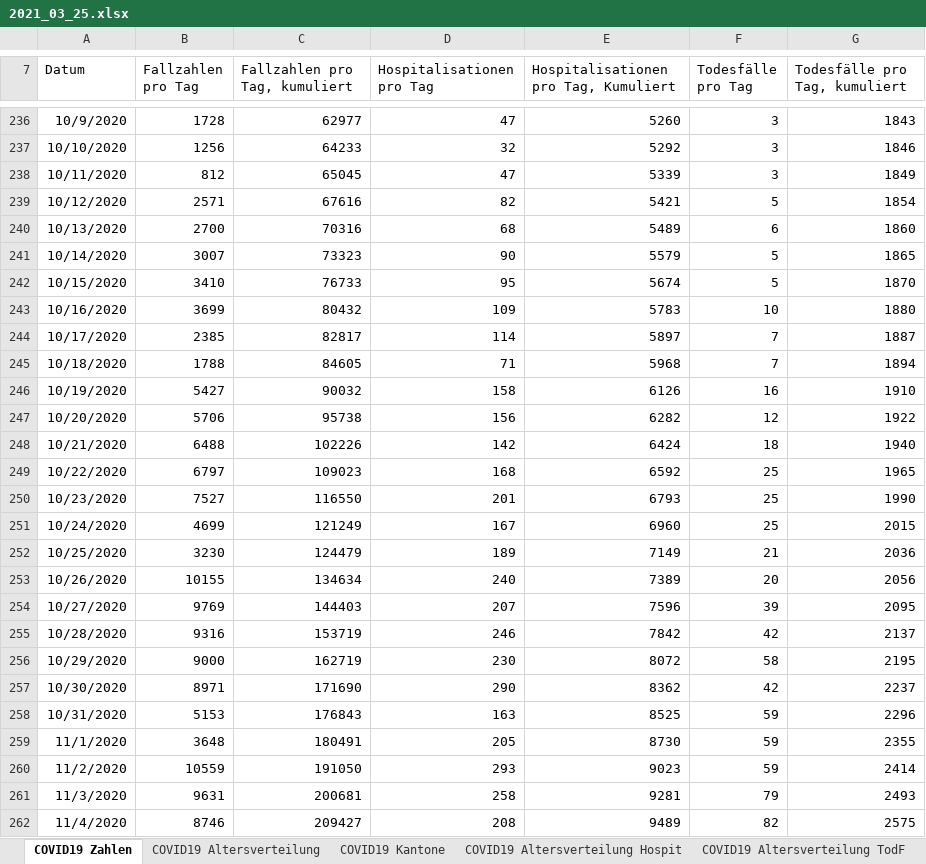
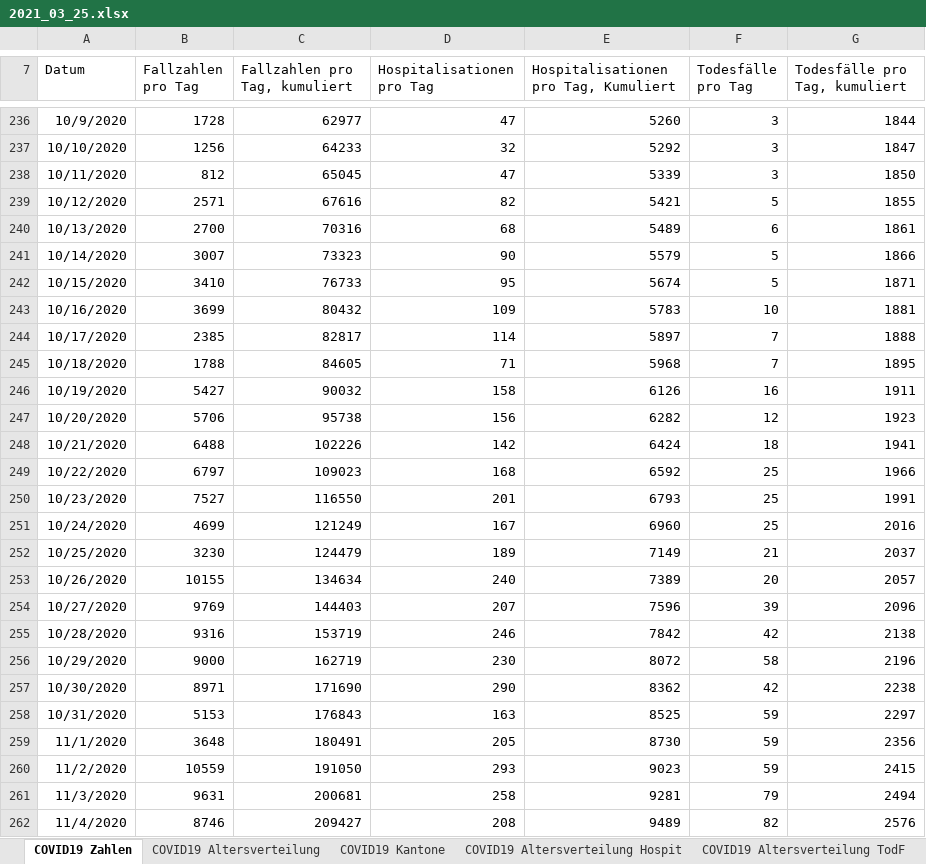
Before and after one commit to covid19ch/covid19ch.github.io, an Excel workbook: Data/2021_03_25.xlsx, sheet COVID19 Zahlen, drawn as a sheet; only a part is shown, gaps mark what is left out; values as stored, in another font and other column widths than the file's, no borders; the diff covers the shown part only; the diff names each change by its address in the sheet, - before the commit and + after, or states it on an @@ line.

```diff
--- a/Data/2021_03_25.xlsx (sheet COVID19 Zahlen)
+++ b/Data/2021_03_25.xlsx (sheet COVID19 Zahlen)
-G236 (Todesfälle pro Tag, kumuliert): 1843
+G236 (Todesfälle pro Tag, kumuliert): 1844
-G237 (Todesfälle pro Tag, kumuliert): 1846
+G237 (Todesfälle pro Tag, kumuliert): 1847
-G238 (Todesfälle pro Tag, kumuliert): 1849
+G238 (Todesfälle pro Tag, kumuliert): 1850
-G239 (Todesfälle pro Tag, kumuliert): 1854
+G239 (Todesfälle pro Tag, kumuliert): 1855
-G240 (Todesfälle pro Tag, kumuliert): 1860
+G240 (Todesfälle pro Tag, kumuliert): 1861
-G241 (Todesfälle pro Tag, kumuliert): 1865
+G241 (Todesfälle pro Tag, kumuliert): 1866
-G242 (Todesfälle pro Tag, kumuliert): 1870
+G242 (Todesfälle pro Tag, kumuliert): 1871
-G243 (Todesfälle pro Tag, kumuliert): 1880
+G243 (Todesfälle pro Tag, kumuliert): 1881
-G244 (Todesfälle pro Tag, kumuliert): 1887
+G244 (Todesfälle pro Tag, kumuliert): 1888
-G245 (Todesfälle pro Tag, kumuliert): 1894
+G245 (Todesfälle pro Tag, kumuliert): 1895
-G246 (Todesfälle pro Tag, kumuliert): 1910
+G246 (Todesfälle pro Tag, kumuliert): 1911
-G247 (Todesfälle pro Tag, kumuliert): 1922
+G247 (Todesfälle pro Tag, kumuliert): 1923
-G248 (Todesfälle pro Tag, kumuliert): 1940
+G248 (Todesfälle pro Tag, kumuliert): 1941
-G249 (Todesfälle pro Tag, kumuliert): 1965
+G249 (Todesfälle pro Tag, kumuliert): 1966
-G250 (Todesfälle pro Tag, kumuliert): 1990
+G250 (Todesfälle pro Tag, kumuliert): 1991
-G251 (Todesfälle pro Tag, kumuliert): 2015
+G251 (Todesfälle pro Tag, kumuliert): 2016
-G252 (Todesfälle pro Tag, kumuliert): 2036
+G252 (Todesfälle pro Tag, kumuliert): 2037
-G253 (Todesfälle pro Tag, kumuliert): 2056
+G253 (Todesfälle pro Tag, kumuliert): 2057
-G254 (Todesfälle pro Tag, kumuliert): 2095
+G254 (Todesfälle pro Tag, kumuliert): 2096
-G255 (Todesfälle pro Tag, kumuliert): 2137
+G255 (Todesfälle pro Tag, kumuliert): 2138
-G256 (Todesfälle pro Tag, kumuliert): 2195
+G256 (Todesfälle pro Tag, kumuliert): 2196
-G257 (Todesfälle pro Tag, kumuliert): 2237
+G257 (Todesfälle pro Tag, kumuliert): 2238
-G258 (Todesfälle pro Tag, kumuliert): 2296
+G258 (Todesfälle pro Tag, kumuliert): 2297
-G259 (Todesfälle pro Tag, kumuliert): 2355
+G259 (Todesfälle pro Tag, kumuliert): 2356
-G260 (Todesfälle pro Tag, kumuliert): 2414
+G260 (Todesfälle pro Tag, kumuliert): 2415
-G261 (Todesfälle pro Tag, kumuliert): 2493
+G261 (Todesfälle pro Tag, kumuliert): 2494
-G262 (Todesfälle pro Tag, kumuliert): 2575
+G262 (Todesfälle pro Tag, kumuliert): 2576
```
Also changed, not shown: 1 added row and 523 edited cells elsewhere in this sheet, sheet COVID19 Kantone, sheet COVID19 Altersverteilung Hospit, sheet COVID19 Altersverteilung, sheet COVID19 Isolation Quarantäne, sheet COVID19 Altersverteilung TodF.
